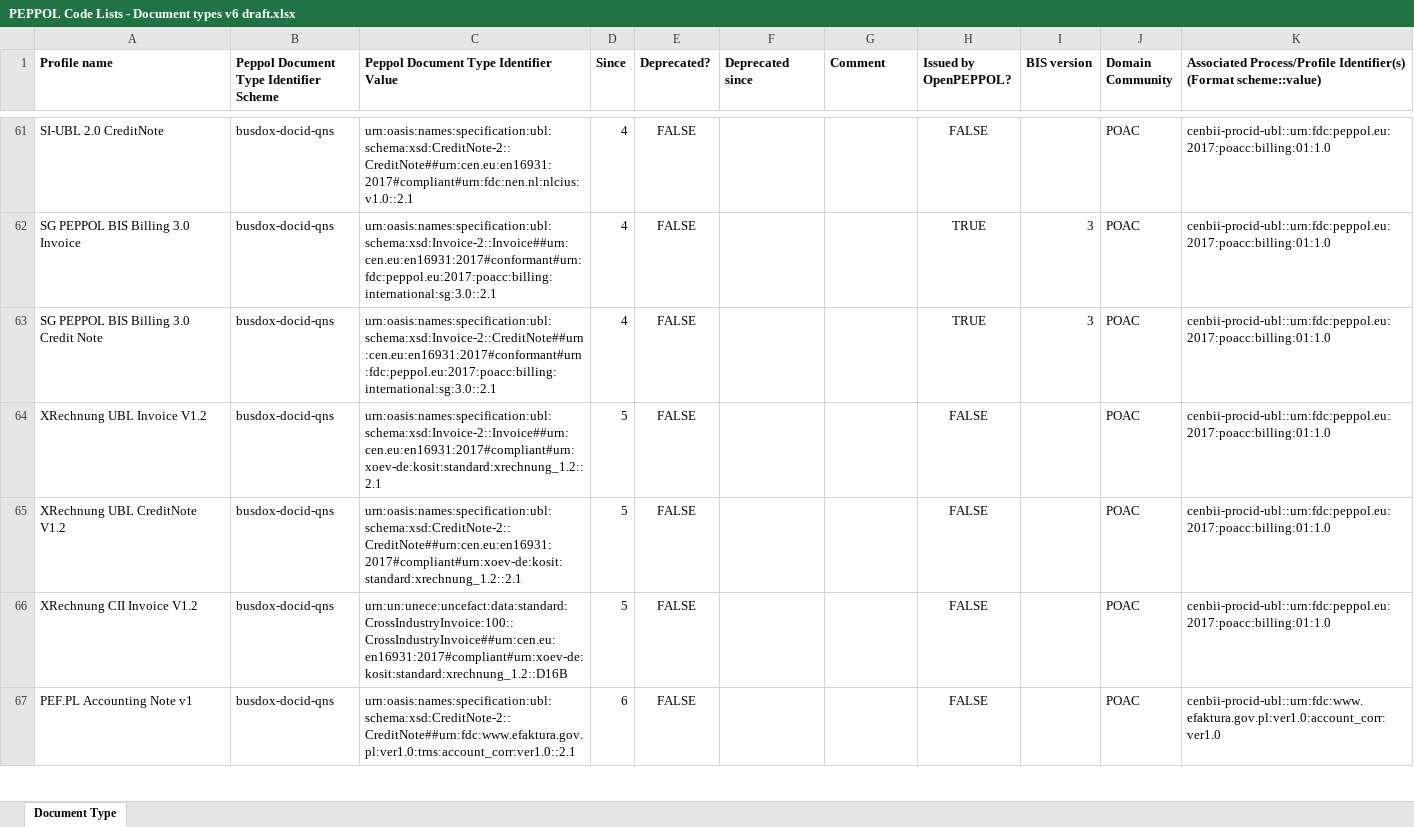
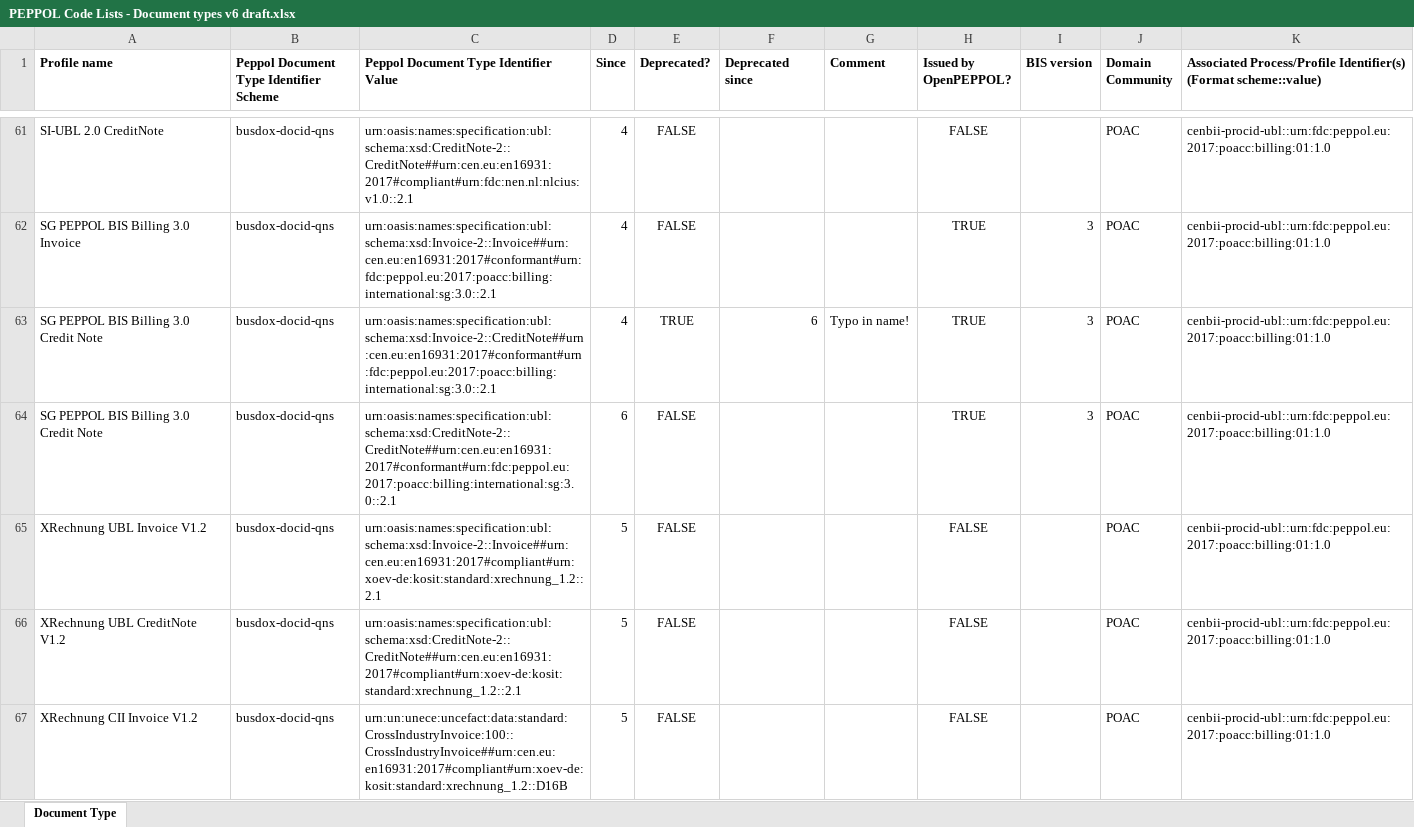
Before and after one commit to OpenPEPPOL/documentation, an Excel workbook: Code Lists/PEPPOL Code Lists - Document types v6 draft.xlsx, sheet Document Type, drawn as a sheet; only a part is shown, gaps mark what is left out; the shorter side is filled out with more unchanged rows; values as stored, in another font and other column widths than the file's, no borders; the diff names each change by its address in the sheet, - before the commit and + after, or states it on an @@ line.

Commit message:
Fixed "SG PEPPOL BIS Billing 3.0 Credit Note" ID

```diff
--- a/Code Lists/PEPPOL Code Lists - Document types v6 draft.xlsx (sheet Document Type)
+++ b/Code Lists/PEPPOL Code Lists - Document types v6 draft.xlsx (sheet Document Type)
-E63 (Deprecated?): FALSE
+E63 (Deprecated?): TRUE
-F63 (Deprecated since): (empty)
+F63 (Deprecated since): 6
-G63 (Comment): (empty)
+G63 (Comment): Typo in name!
+row 64: SG PEPPOL BIS Billing 3.0 Credit Note | busdox-docid-qns | urn:oasis:names:specification:ubl:schema:xsd:CreditNote-2::CreditNote##urn:cen.eu:en16931:2017#conformant#urn:fdc:peppol.eu:2017:poacc:billing:international:sg:3.0::2.1 | 6 | FALSE |  |  | TRUE | 3 | POAC | cenbii-procid-ubl::urn:fdc:peppol.eu:2017:poacc:billing:01:1.0
```
Also changed, not shown: 1 other file.
